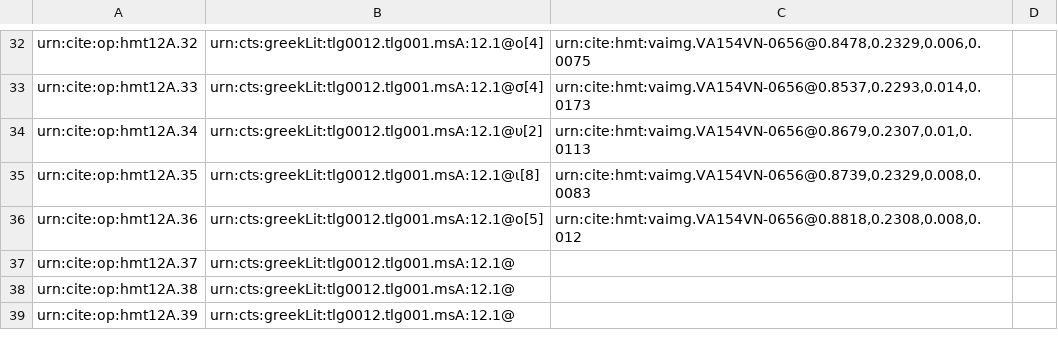
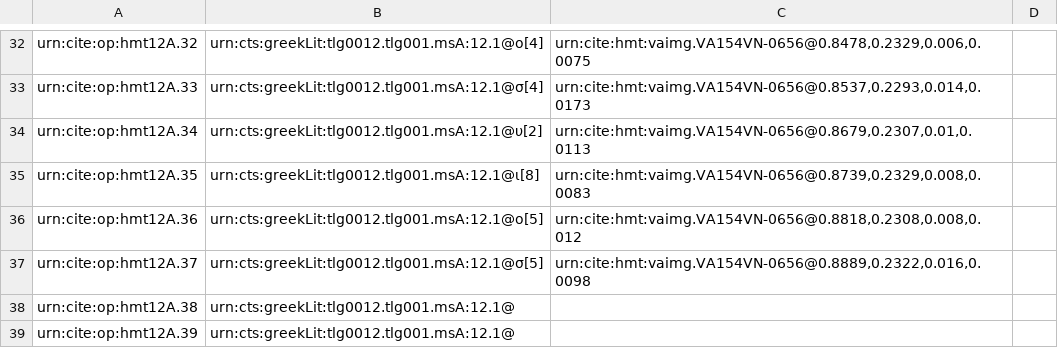
Before and after one commit to HMT-seminar-2014/hmt-12A, a CSV file: collections/paleography.csv, drawn as a sheet; only a part is shown, gaps mark what is left out.

Commit message:
Update paleography.csv

```diff
--- a/collections/paleography.csv
+++ b/collections/paleography.csv
@@ -36,3 +36,3 @@ urn:cite:op:hmt12A.35,urn:cts:greekLit:tlg0012.tlg001.msA:12.1@ι[8],"urn:cite:h
 urn:cite:op:hmt12A.36,urn:cts:greekLit:tlg0012.tlg001.msA:12.1@ο[5],"urn:cite:hmt:vaimg.VA154VN-0656@0.8818,0.2308,0.008,0.012",
-urn:cite:op:hmt12A.37,urn:cts:greekLit:tlg0012.tlg001.msA:12.1@,,
+urn:cite:op:hmt12A.37,urn:cts:greekLit:tlg0012.tlg001.msA:12.1@σ[5],"urn:cite:hmt:vaimg.VA154VN-0656@0.8889,0.2322,0.016,0.0098",
 urn:cite:op:hmt12A.38,urn:cts:greekLit:tlg0012.tlg001.msA:12.1@,,
```
